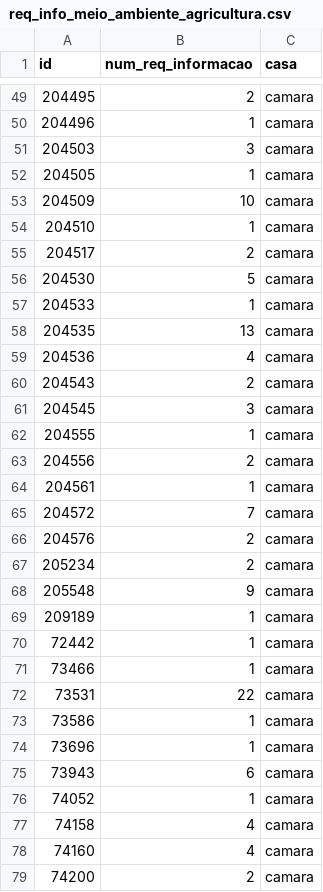
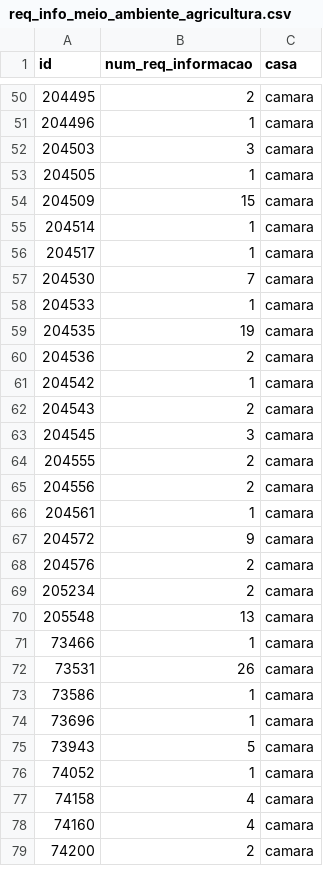
Before and after one commit to parlametria/perfil-parlamentar-dados, a CSV file: parlametria/raw_data/autorias/req_info_meio_ambiente_agricultura.csv, drawn as a sheet; only a part is shown, gaps mark what is left out; the diff covers the shown part only.

```diff
--- a/parlametria/raw_data/autorias/req_info_meio_ambiente_agricultura.csv
+++ b/parlametria/raw_data/autorias/req_info_meio_ambiente_agricultura.csv
@@ -52,25 +53,24 @@ id,num_req_informacao,casa
 204505,1,camara
-204509,10,camara
-204510,1,camara
-204517,2,camara
-204530,5,camara
+204509,15,camara
+204514,1,camara
+204517,1,camara
+204530,7,camara
 204533,1,camara
-204535,13,camara
-204536,4,camara
+204535,19,camara
+204536,2,camara
+204542,1,camara
 204543,2,camara
 204545,3,camara
-204555,1,camara
+204555,2,camara
 204556,2,camara
 204561,1,camara
-204572,7,camara
+204572,9,camara
 204576,2,camara
 205234,2,camara
-205548,9,camara
-209189,1,camara
-72442,1,camara
+205548,13,camara
 73466,1,camara
-73531,22,camara
+73531,26,camara
 73586,1,camara
 73696,1,camara
-73943,6,camara
+73943,5,camara
 74052,1,camara
```
Also changed, not shown: 4 added rows, 3 removed rows and 17 edited cells elsewhere in this file, 2 other files.
